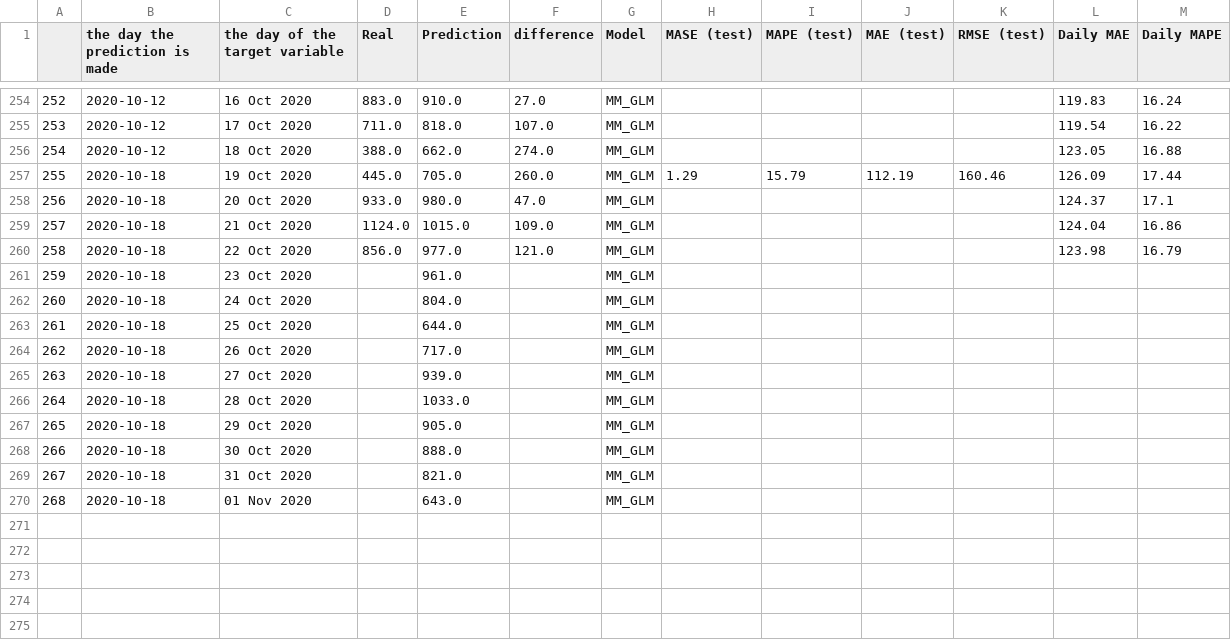
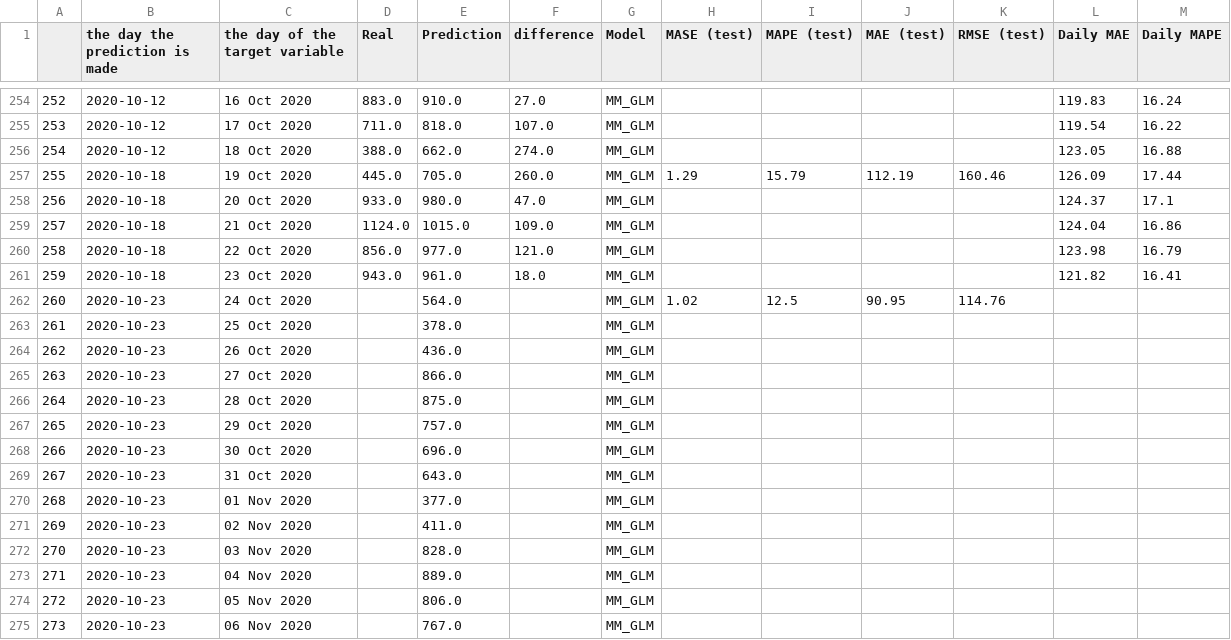
Before and after one commit to arezooh/covid-19, a CSV file: US-Daily-Deaths-Prediction.csv, drawn as a sheet; only a part is shown, gaps mark what is left out.

Commit message:
'Prediction!s updated'
Former-commit-id: ed0c686a8402a69aab5193138eb2721e84c0a3e8

```diff
--- a/US-Daily-Deaths-Prediction.csv
+++ b/US-Daily-Deaths-Prediction.csv
@@ -260,11 +260,16 @@
 258,2020-10-18,22 Oct 2020,856.0,977.0,121.0,MM_GLM,,,,,123.98,16.79
-259,2020-10-18,23 Oct 2020,,961.0,,MM_GLM,,,,,,
-260,2020-10-18,24 Oct 2020,,804.0,,MM_GLM,,,,,,
-261,2020-10-18,25 Oct 2020,,644.0,,MM_GLM,,,,,,
-262,2020-10-18,26 Oct 2020,,717.0,,MM_GLM,,,,,,
-263,2020-10-18,27 Oct 2020,,939.0,,MM_GLM,,,,,,
-264,2020-10-18,28 Oct 2020,,1033.0,,MM_GLM,,,,,,
-265,2020-10-18,29 Oct 2020,,905.0,,MM_GLM,,,,,,
-266,2020-10-18,30 Oct 2020,,888.0,,MM_GLM,,,,,,
-267,2020-10-18,31 Oct 2020,,821.0,,MM_GLM,,,,,,
-268,2020-10-18,01 Nov 2020,,643.0,,MM_GLM,,,,,,
+259,2020-10-18,23 Oct 2020,943.0,961.0,18.0,MM_GLM,,,,,121.82,16.41
+260,2020-10-23,24 Oct 2020,,564.0,,MM_GLM,1.02,12.5,90.95,114.76,,
+261,2020-10-23,25 Oct 2020,,378.0,,MM_GLM,,,,,,
+262,2020-10-23,26 Oct 2020,,436.0,,MM_GLM,,,,,,
+263,2020-10-23,27 Oct 2020,,866.0,,MM_GLM,,,,,,
+264,2020-10-23,28 Oct 2020,,875.0,,MM_GLM,,,,,,
+265,2020-10-23,29 Oct 2020,,757.0,,MM_GLM,,,,,,
+266,2020-10-23,30 Oct 2020,,696.0,,MM_GLM,,,,,,
+267,2020-10-23,31 Oct 2020,,643.0,,MM_GLM,,,,,,
+268,2020-10-23,01 Nov 2020,,377.0,,MM_GLM,,,,,,
+269,2020-10-23,02 Nov 2020,,411.0,,MM_GLM,,,,,,
+270,2020-10-23,03 Nov 2020,,828.0,,MM_GLM,,,,,,
+271,2020-10-23,04 Nov 2020,,889.0,,MM_GLM,,,,,,
+272,2020-10-23,05 Nov 2020,,806.0,,MM_GLM,,,,,,
+273,2020-10-23,06 Nov 2020,,767.0,,MM_GLM,,,,,,
```
Also changed, not shown: 15 other files.
